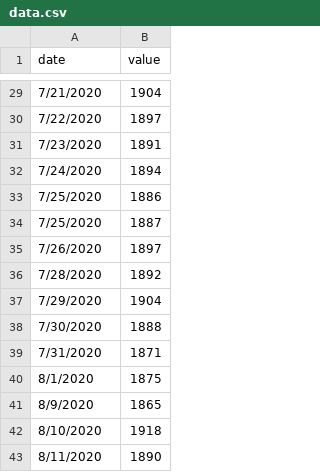
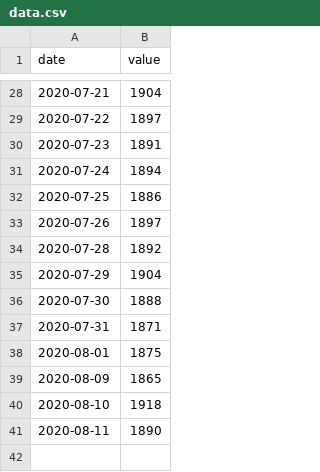
Before and after one commit to jjupit/jjupit-s-Repository, a CSV file: data.csv, drawn as a sheet; only a part is shown, gaps mark what is left out; the diff covers the shown part only.

```diff
--- a/data.csv
+++ b/data.csv
@@ -29,15 +28,14 @@
-7/21/2020,1904
-7/22/2020,1897
-7/23/2020,1891
-7/24/2020,1894
-7/25/2020,1886
-7/25/2020,1887
-7/26/2020,1897
-7/28/2020,1892
-7/29/2020,1904
-7/30/2020,1888
-7/31/2020,1871
-8/1/2020,1875
-8/9/2020,1865
-8/10/2020,1918
-8/11/2020,1890
+2020-07-21,1904
+2020-07-22,1897
+2020-07-23,1891
+2020-07-24,1894
+2020-07-25,1886
+2020-07-26,1897
+2020-07-28,1892
+2020-07-29,1904
+2020-07-30,1888
+2020-07-31,1871
+2020-08-01,1875
+2020-08-09,1865
+2020-08-10,1918
+2020-08-11,1890
```
Also changed, not shown: 1 removed row and 26 edited cells elsewhere in this file.
